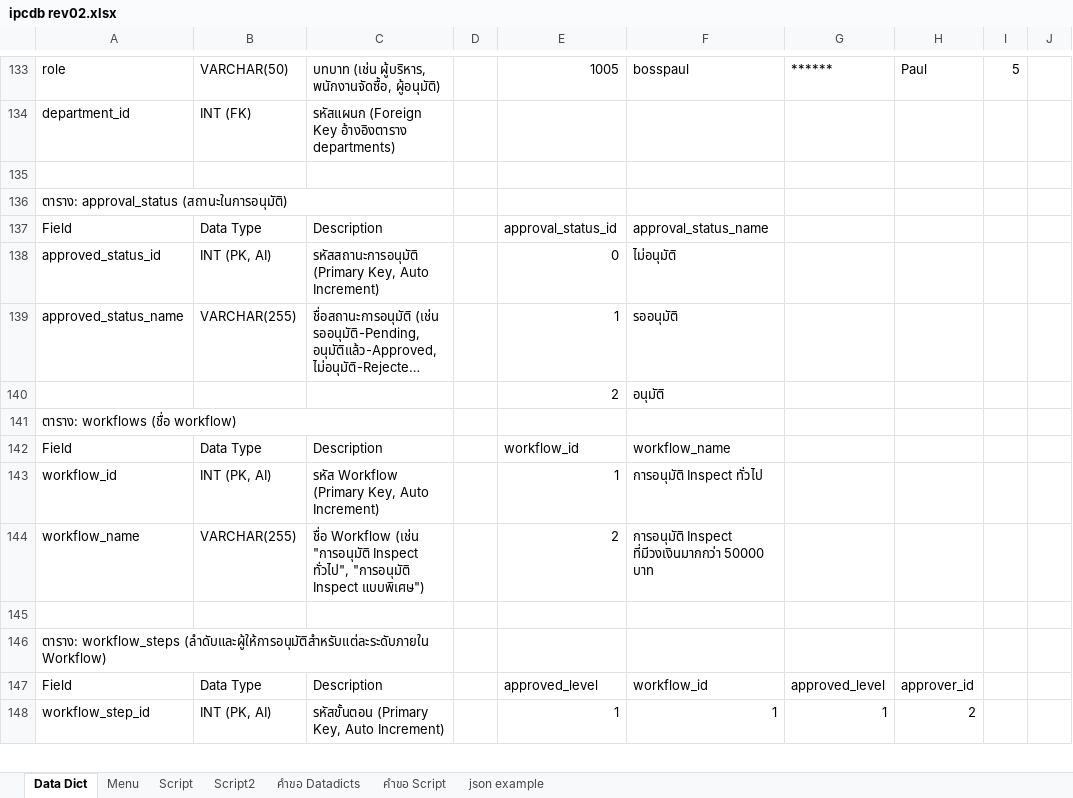
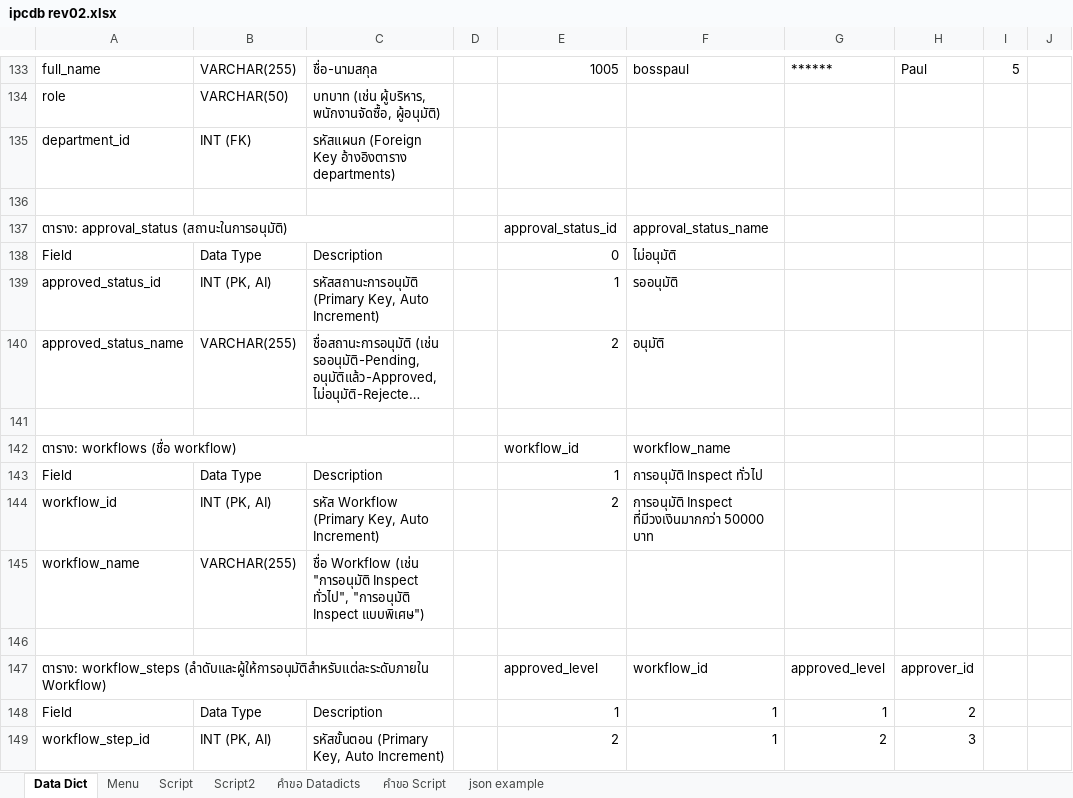
Before and after one commit to kittipoj11/ipc, an Excel workbook: database/ipcdb rev02.xlsx, sheet Data Dict, drawn as a sheet; only a part is shown, gaps mark what is left out; long unchanged cells end in …; values as stored, in another font and other column widths than the file's, no cell formats; removed rows and columns are numbered as before the commit, all else as after; rows hold the shown columns only; the diff covers the shown part only; the diff names each change by its address in the sheet, - before the commit and + after, or states it on an @@ line.

Commit message:
Create Workflow

```diff
--- a/database/ipcdb rev02.xlsx (sheet Data Dict)
+++ b/database/ipcdb rev02.xlsx (sheet Data Dict)
-A133: role
+A133: full_name
-B133: VARCHAR(50)
+B133: VARCHAR(255)
-C133: บทบาท (เช่น ผู้บริหาร, พนักงานจัดซื้อ, ผู้อนุมัติ)
+C133: ชื่อ-นามสกุล
+row 134: role | VARCHAR(50) | บทบาท (เช่น ผู้บริหาร, พนักงานจัดซื้อ, ผู้อนุมัติ)
-E137: (empty)
+E137: approval_status_id
-F137: (empty)
+F137: approval_status_name
-E138: approval_status_id
+E138: 0
-F138: approval_status_name
+F138: ไม่อนุมัติ
-E139: 0
+E139: 1
-F139: ไม่อนุมัติ
+F139: รออนุมัติ
-E140: 1
+E140: 2
-F140: รออนุมัติ
+F140: อนุมัติ
-row 140:  |  |  |  | 2 | อนุมัติ
-row 141: ตาราง: workflows (ชื่อ workflow)
-row 142: Field | Data Type | Description |  | workflow_id | workflow_name
-row 143: workflow_id | INT (PK, AI) | รหัส Workflow (Primary Key, Auto Increment) |  | 1 | การอนุมัติ Inspect ทั่วไป
-row 144: workflow_name | VARCHAR(255) | ชื่อ Workflow (เช่น "การอนุมัติ Inspect ทั่วไป", "การอนุมัติ Inspect แบบพิเศษ") |  | 2 | การอนุมัติ Inspect ที่มีวงเงินมากกว่า 50000 บาท
+row 142: ตาราง: workflows (ชื่อ workflow) |  |  |  | workflow_id | workflow_name
+row 143: Field | Data Type | Description |  | 1 | การอนุมัติ Inspect ทั่วไป
+row 144: workflow_id | INT (PK, AI) | รหัส Workflow (Primary Key, Auto Increment) |  | 2 | การอนุมัติ Inspect ที่มีวงเงินมากกว่า 50000 บาท
+row 145: workflow_name | VARCHAR(255) | ชื่อ Workflow (เช่น "การอนุมัติ Inspect ทั่วไป", "การอนุมัติ Inspect แบบพิเศษ")
-A146: ตาราง: workflow_steps (ลำดับและผู้ให้การอนุมัติสำหรับแต่ละระดับภายใน Workflow)
+A146: (empty)
-A146:C146 merged
+row 147: ตาราง: workflow_steps (ลำดับและผู้ให้การอนุมัติสำหรับแต่ละระดับภายใน Workflow) |  |  |  | approved_level | workflow_id | approved_level | approver_id
-E148: approved_level
+E148: 1
-F148: workflow_id
+F148: 1
-G148: approved_level
+G148: 1
-H148: approver_id
+H148: 2
-E149: 1
+E149: 2
-G149: 1
+G149: 2
-H149: 2
+H149: 3
```
Also changed, not shown: 5 added rows, 5 removed rows, 61 edited cells and merged cells elsewhere in this sheet, cell formats, 25 other files.
